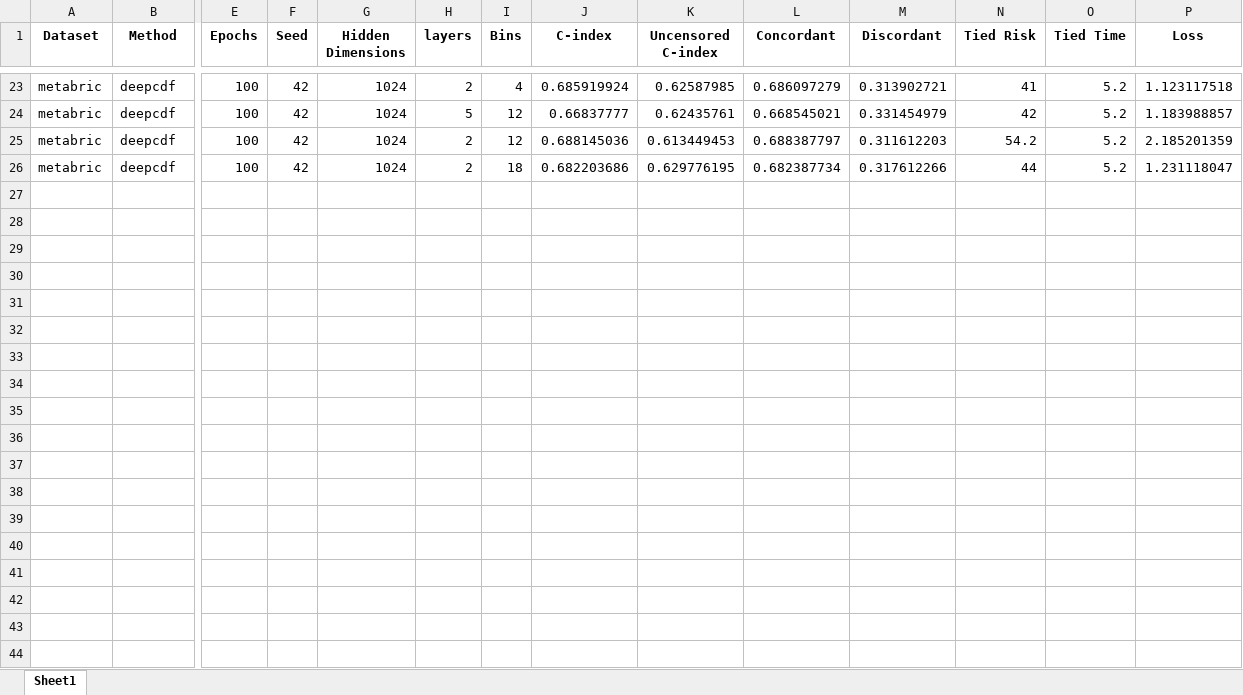
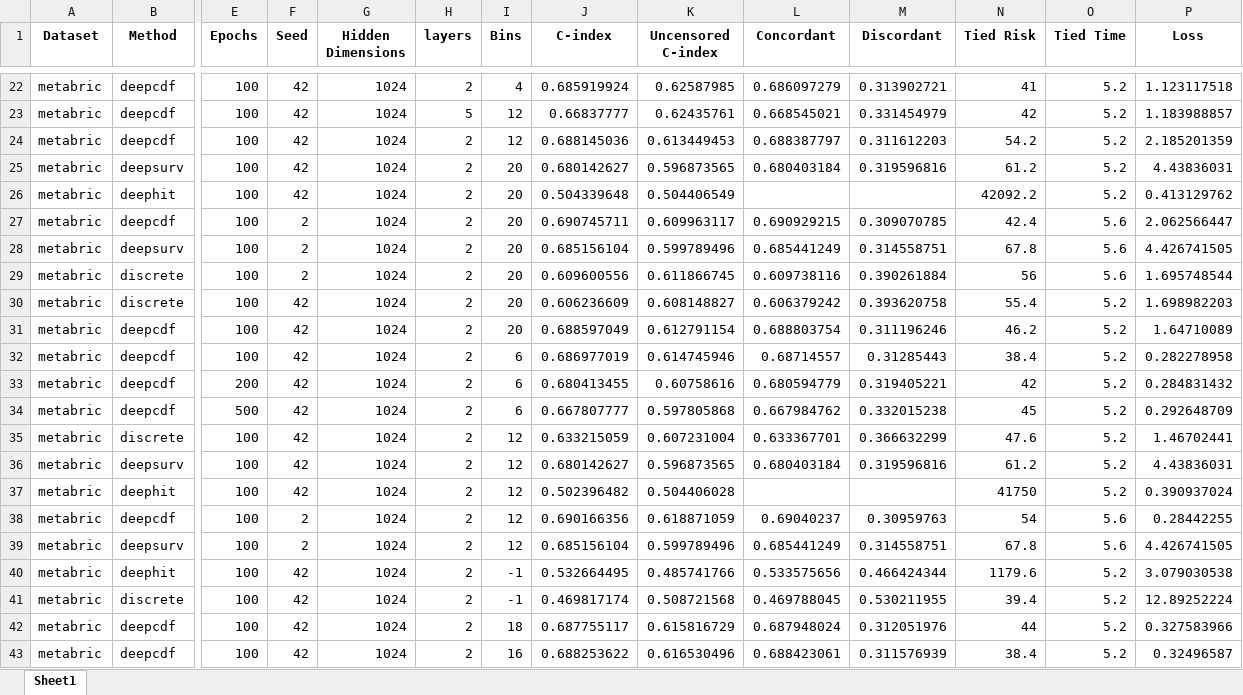
Before and after one commit to peterlipan/MoRank, an Excel workbook: results/5Fold_metabric.xlsx, sheet Sheet1, drawn as a sheet; only a part is shown, gaps mark what is left out; values as stored, in another font and other column widths than the file's, no borders; addresses are those after the commit; rows hold the shown columns only; the diff covers the shown part only; the diff names each change by its address in the sheet, - before the commit and + after, or states it on an @@ line.

```diff
--- a/results/5Fold_metabric.xlsx (sheet Sheet1)
+++ b/results/5Fold_metabric.xlsx (sheet Sheet1)
+row 25: metabric | deepsurv | 100 | 42 | 1024 | 2 | 20 | 0.680142627 | 0.596873565 | 0.680403184 | 0.319596816 | 61.2 | 5.2 | 4.43836031
+row 26: metabric | deephit | 100 | 42 | 1024 | 2 | 20 | 0.504339648 | 0.504406549 |  |  | 42092.2 | 5.2 | 0.413129762
+row 27: metabric | deepcdf | 100 | 2 | 1024 | 2 | 20 | 0.690745711 | 0.609963117 | 0.690929215 | 0.309070785 | 42.4 | 5.6 | 2.062566447
+row 28: metabric | deepsurv | 100 | 2 | 1024 | 2 | 20 | 0.685156104 | 0.599789496 | 0.685441249 | 0.314558751 | 67.8 | 5.6 | 4.426741505
+row 29: metabric | discrete | 100 | 2 | 1024 | 2 | 20 | 0.609600556 | 0.611866745 | 0.609738116 | 0.390261884 | 56 | 5.6 | 1.695748544
+row 30: metabric | discrete | 100 | 42 | 1024 | 2 | 20 | 0.606236609 | 0.608148827 | 0.606379242 | 0.393620758 | 55.4 | 5.2 | 1.698982203
+row 31: metabric | deepcdf | 100 | 42 | 1024 | 2 | 20 | 0.688597049 | 0.612791154 | 0.688803754 | 0.311196246 | 46.2 | 5.2 | 1.64710089
+row 32: metabric | deepcdf | 100 | 42 | 1024 | 2 | 6 | 0.686977019 | 0.614745946 | 0.68714557 | 0.31285443 | 38.4 | 5.2 | 0.282278958
+row 33: metabric | deepcdf | 200 | 42 | 1024 | 2 | 6 | 0.680413455 | 0.60758616 | 0.680594779 | 0.319405221 | 42 | 5.2 | 0.284831432
+row 34: metabric | deepcdf | 500 | 42 | 1024 | 2 | 6 | 0.667807777 | 0.597805868 | 0.667984762 | 0.332015238 | 45 | 5.2 | 0.292648709
+row 35: metabric | discrete | 100 | 42 | 1024 | 2 | 12 | 0.633215059 | 0.607231004 | 0.633367701 | 0.366632299 | 47.6 | 5.2 | 1.46702441
+row 36: metabric | deepsurv | 100 | 42 | 1024 | 2 | 12 | 0.680142627 | 0.596873565 | 0.680403184 | 0.319596816 | 61.2 | 5.2 | 4.43836031
+row 37: metabric | deephit | 100 | 42 | 1024 | 2 | 12 | 0.502396482 | 0.504406028 |  |  | 41750 | 5.2 | 0.390937024
+row 38: metabric | deepcdf | 100 | 2 | 1024 | 2 | 12 | 0.690166356 | 0.618871059 | 0.69040237 | 0.30959763 | 54 | 5.6 | 0.28442255
+row 39: metabric | deepsurv | 100 | 2 | 1024 | 2 | 12 | 0.685156104 | 0.599789496 | 0.685441249 | 0.314558751 | 67.8 | 5.6 | 4.426741505
+row 40: metabric | deephit | 100 | 42 | 1024 | 2 | -1 | 0.532664495 | 0.485741766 | 0.533575656 | 0.466424344 | 1179.6 | 5.2 | 3.079030538
+row 41: metabric | discrete | 100 | 42 | 1024 | 2 | -1 | 0.469817174 | 0.508721568 | 0.469788045 | 0.530211955 | 39.4 | 5.2 | 12.89252224
-J42 (C-index): 0.682203686
+J42 (C-index): 0.687755117
-K42 (Uncensored C-index): 0.629776195
+K42 (Uncensored C-index): 0.615816729
-L42 (Concordant): 0.682387734
+L42 (Concordant): 0.687948024
-M42 (Discordant): 0.317612266
+M42 (Discordant): 0.312051976
-P42 (Loss): 1.231118047
+P42 (Loss): 0.327583966
+row 43: metabric | deepcdf | 100 | 42 | 1024 | 2 | 16 | 0.688253622 | 0.616530496 | 0.688423061 | 0.311576939 | 38.4 | 5.2 | 0.32496587
```
Also changed, not shown: 2 added rows and 1 removed row elsewhere in this sheet, 22 other files.
